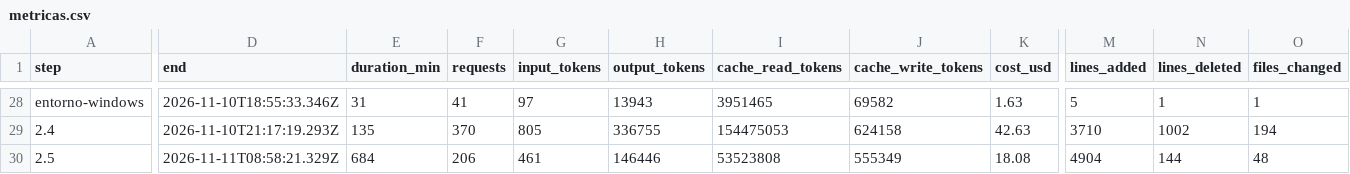
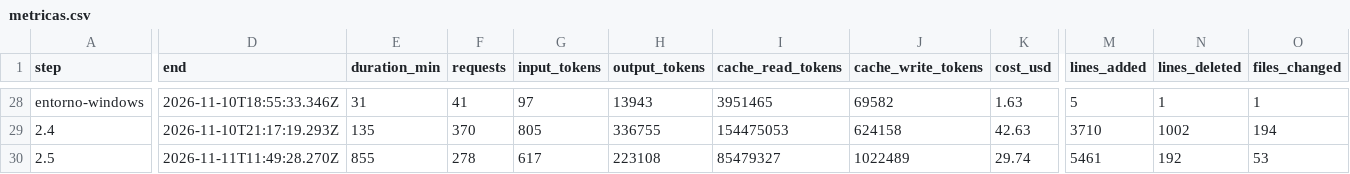
Before and after one commit to PeHachePe/tutoria, a CSV file: docs/bitacora/metricas.csv, drawn as a sheet; only a part is shown, gaps mark what is left out; the diff covers the shown part only; the diff names each change by its address in the sheet, - before the commit and + after, or states it on an @@ line.

Commit message:
docs: record iterations 1 to 3 of step 2.5 (step 2.5)
- D-044: the fallback chain of any compatible provider, the secrets the
  setting may name, the time budget and the timeout of each model, local
  models, and the provider options of the battery.
- PLAN.md: app_setting (§2.3), the fallbacks (§2.6) and step 2.5.
- CLAUDE.md: AI_<NAME>_API_KEY for the fallbacks of other providers.
- PENDIENTES.md: fallbacks instead of fallbackModel.
- Step log (iterations 1 to 3 and the hashes of the first five commits),
  metrics and registry.

```diff
--- a/docs/bitacora/metricas.csv
+++ b/docs/bitacora/metricas.csv
-D30 (end): 2026-11-11T08:58:21.329Z
+D30 (end): 2026-11-11T11:49:28.270Z
-E30 (duration_min): 684
+E30 (duration_min): 855
-F30 (requests): 206
+F30 (requests): 278
-G30 (input_tokens): 461
+G30 (input_tokens): 617
-H30 (output_tokens): 146446
+H30 (output_tokens): 223108
-I30 (cache_read_tokens): 53523808
+I30 (cache_read_tokens): 85479327
-J30 (cache_write_tokens): 555349
+J30 (cache_write_tokens): 1022489
-K30 (cost_usd): 18.08
+K30 (cost_usd): 29.74
-M30 (lines_added): 4904
+M30 (lines_added): 5461
-N30 (lines_deleted): 144
+N30 (lines_deleted): 192
-O30 (files_changed): 48
+O30 (files_changed): 53
```
Also changed, not shown: 1 edited cell elsewhere in this file, 6 other files.
